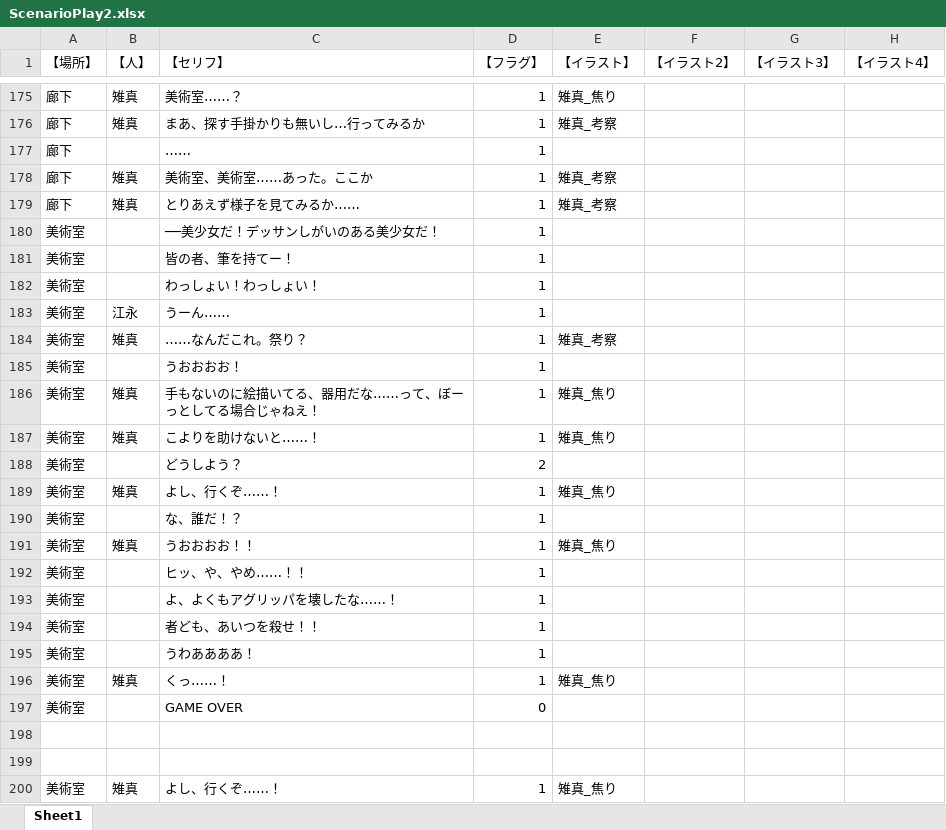
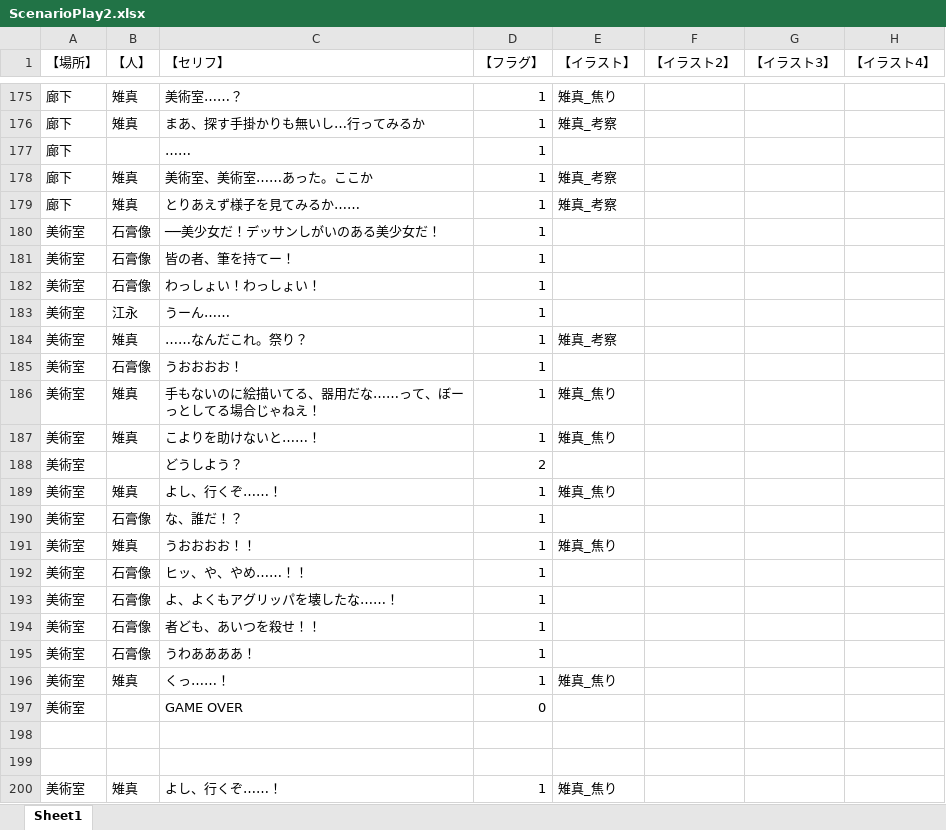
Before and after one commit to yofu-rion/kiwiSisters, an Excel workbook: scenario/ScenarioPlay2.xlsx, sheet Sheet1, drawn as a sheet; only a part is shown, gaps mark what is left out; values as stored, in another font and other column widths than the file's, no borders; the diff covers the shown part only; the diff names each change by its address in the sheet, - before the commit and + after, or states it on an @@ line.

```diff
--- a/scenario/ScenarioPlay2.xlsx (sheet Sheet1)
+++ b/scenario/ScenarioPlay2.xlsx (sheet Sheet1)
-B180:B182 (【人】): (empty)
+B180:B182 (【人】): 石膏像
-B185 (【人】): (empty)
+B185 (【人】): 石膏像
-B190 (【人】): (empty)
+B190 (【人】): 石膏像
-B192:B195 (【人】): (empty)
+B192:B195 (【人】): 石膏像
```
Also changed, not shown: 7 edited cells elsewhere in this sheet, scenario/ScenarioPlay4.xlsx, 1 other file.
